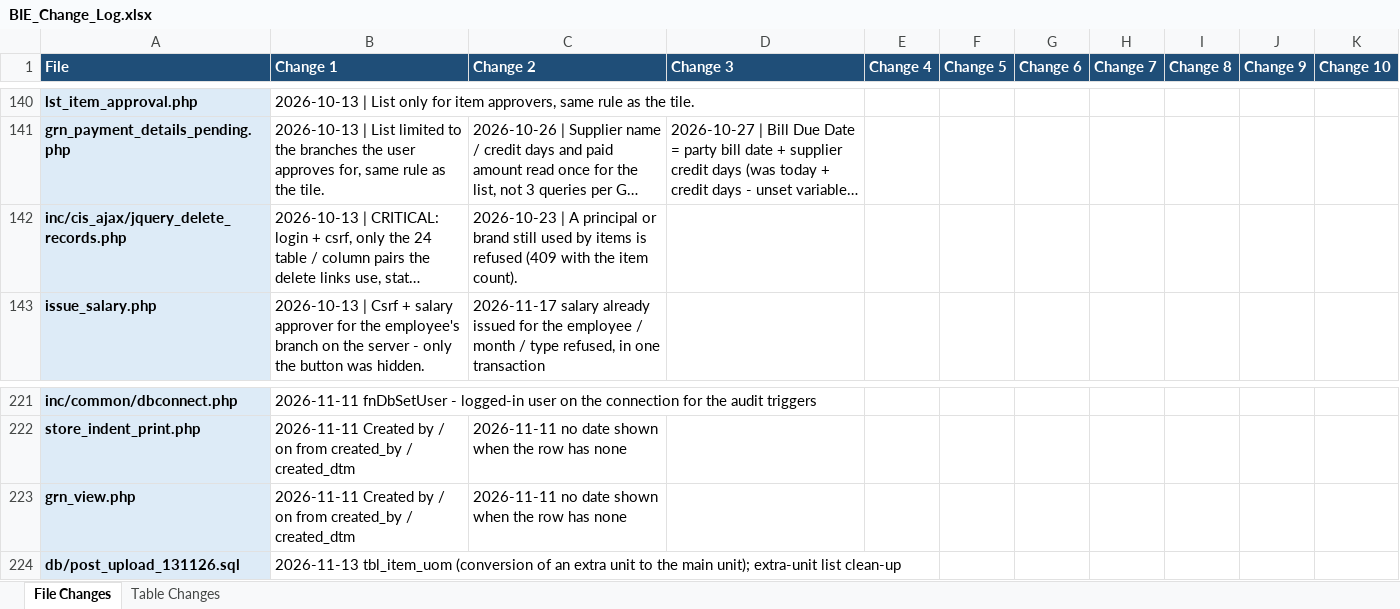
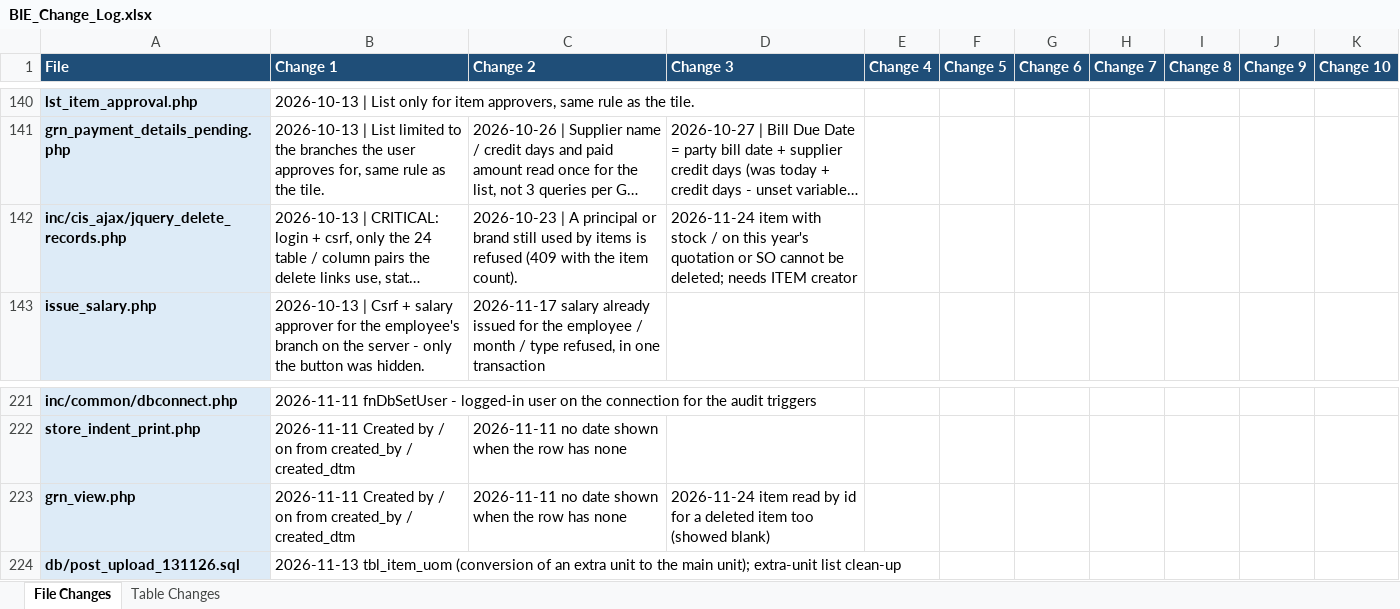
Before and after one commit to claudecollab7-alt/BIE, an Excel workbook: docs/BIE_Change_Log.xlsx, sheet File Changes, drawn as a sheet; only a part is shown, gaps mark what is left out; long unchanged cells end in …; values as stored, in another font and other column widths than the file's, no borders; the diff covers the shown part only; the diff names each change by its address in the sheet, - before the commit and + after, or states it on an @@ line.

```diff
--- a/docs/BIE_Change_Log.xlsx (sheet File Changes)
+++ b/docs/BIE_Change_Log.xlsx (sheet File Changes)
-D142 (Change 3): (empty)
+D142 (Change 3): 2026-11-24 item with stock / on this year's quotation or SO cannot be deleted; needs ITEM creator
-D223 (Change 3): (empty)
+D223 (Change 3): 2026-11-24 item read by id for a deleted item too (showed blank)
```
Also changed, not shown: 7 added rows and 17 edited cells elsewhere in this sheet, sheet Table Changes, 27 other files.
